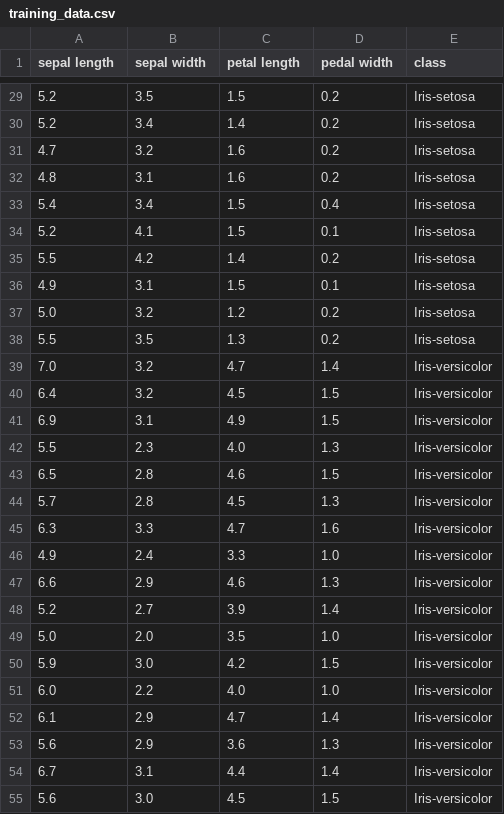
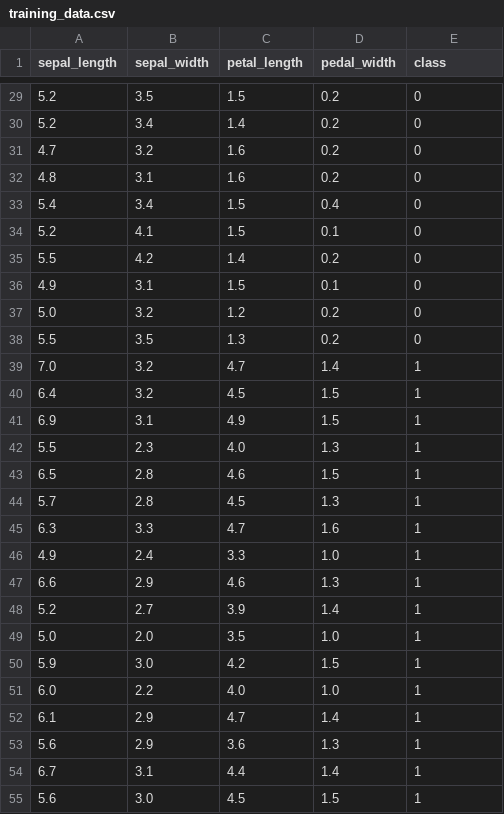
Before and after one commit to nickdagnino/pyVestor, a CSV file: ClassificationTest/training_data.csv, drawn as a sheet; only a part is shown, gaps mark what is left out; the diff covers the shown part only.

```diff
--- a/ClassificationTest/training_data.csv
+++ b/ClassificationTest/training_data.csv
@@ -1 +1 @@
-sepal length,sepal width,petal length,pedal width,class
+sepal_length,sepal_width,petal_length,pedal_width,class
@@ -29,27 +29,27 @@ sepal length,sepal width,petal length,pedal width,class
-5.2,3.5,1.5,0.2,Iris-setosa
-5.2,3.4,1.4,0.2,Iris-setosa
-4.7,3.2,1.6,0.2,Iris-setosa
-4.8,3.1,1.6,0.2,Iris-setosa
-5.4,3.4,1.5,0.4,Iris-setosa
-5.2,4.1,1.5,0.1,Iris-setosa
-5.5,4.2,1.4,0.2,Iris-setosa
-4.9,3.1,1.5,0.1,Iris-setosa
-5.0,3.2,1.2,0.2,Iris-setosa
-5.5,3.5,1.3,0.2,Iris-setosa
-7.0,3.2,4.7,1.4,Iris-versicolor
-6.4,3.2,4.5,1.5,Iris-versicolor
-6.9,3.1,4.9,1.5,Iris-versicolor
-5.5,2.3,4.0,1.3,Iris-versicolor
-6.5,2.8,4.6,1.5,Iris-versicolor
-5.7,2.8,4.5,1.3,Iris-versicolor
-6.3,3.3,4.7,1.6,Iris-versicolor
-4.9,2.4,3.3,1.0,Iris-versicolor
-6.6,2.9,4.6,1.3,Iris-versicolor
-5.2,2.7,3.9,1.4,Iris-versicolor
-5.0,2.0,3.5,1.0,Iris-versicolor
-5.9,3.0,4.2,1.5,Iris-versicolor
-6.0,2.2,4.0,1.0,Iris-versicolor
-6.1,2.9,4.7,1.4,Iris-versicolor
-5.6,2.9,3.6,1.3,Iris-versicolor
-6.7,3.1,4.4,1.4,Iris-versicolor
-5.6,3.0,4.5,1.5,Iris-versicolor
+5.2,3.5,1.5,0.2,0
+5.2,3.4,1.4,0.2,0
+4.7,3.2,1.6,0.2,0
+4.8,3.1,1.6,0.2,0
+5.4,3.4,1.5,0.4,0
+5.2,4.1,1.5,0.1,0
+5.5,4.2,1.4,0.2,0
+4.9,3.1,1.5,0.1,0
+5.0,3.2,1.2,0.2,0
+5.5,3.5,1.3,0.2,0
+7.0,3.2,4.7,1.4,1
+6.4,3.2,4.5,1.5,1
+6.9,3.1,4.9,1.5,1
+5.5,2.3,4.0,1.3,1
+6.5,2.8,4.6,1.5,1
+5.7,2.8,4.5,1.3,1
+6.3,3.3,4.7,1.6,1
+4.9,2.4,3.3,1.0,1
+6.6,2.9,4.6,1.3,1
+5.2,2.7,3.9,1.4,1
+5.0,2.0,3.5,1.0,1
+5.9,3.0,4.2,1.5,1
+6.0,2.2,4.0,1.0,1
+6.1,2.9,4.7,1.4,1
+5.6,2.9,3.6,1.3,1
+6.7,3.1,4.4,1.4,1
+5.6,3.0,4.5,1.5,1
```
Also changed, not shown: 84 edited cells elsewhere in this file, ClassificationTest/test_data.csv, 9 other files.
